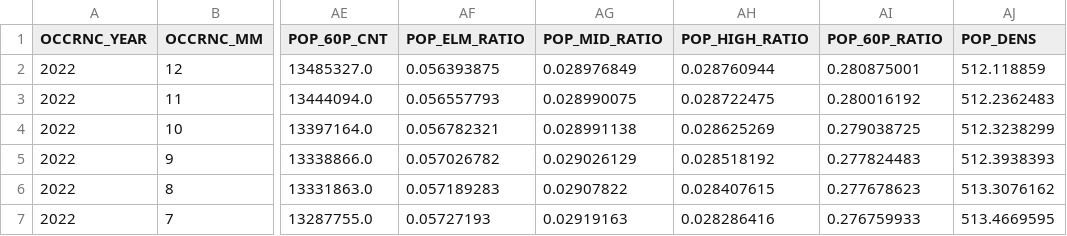
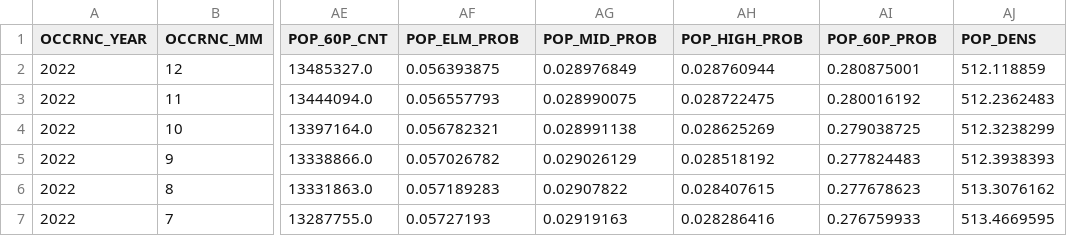
Before and after one commit to Jeon-doun/food_poissoning_dashboard, a CSV file: Foodborne_Cause_MasterTable.csv, drawn as a sheet; only a part is shown, gaps mark what is left out; the diff names each change by its address in the sheet, - before the commit and + after, or states it on an @@ line.

Commit message:
Add files via upload

```diff
--- a/Foodborne_Cause_MasterTable.csv
+++ b/Foodborne_Cause_MasterTable.csv
-AF1: POP_ELM_RATIO
+AF1: POP_ELM_PROB
-AG1: POP_MID_RATIO
+AG1: POP_MID_PROB
-AH1: POP_HIGH_RATIO
+AH1: POP_HIGH_PROB
-AI1: POP_60P_RATIO
+AI1: POP_60P_PROB
```
